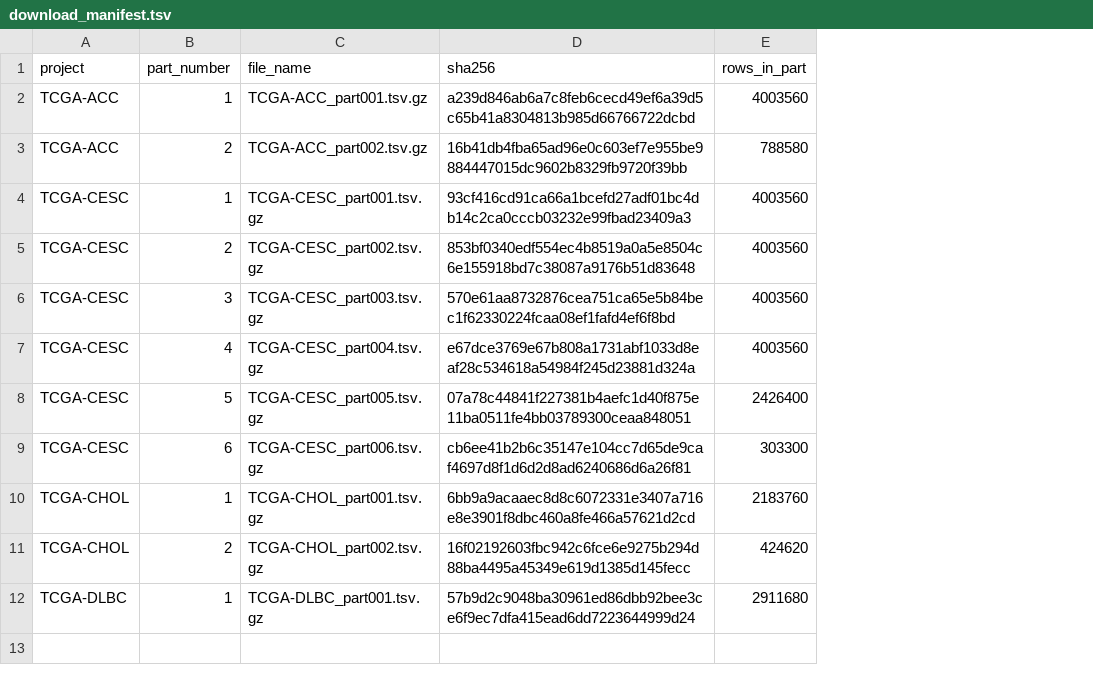
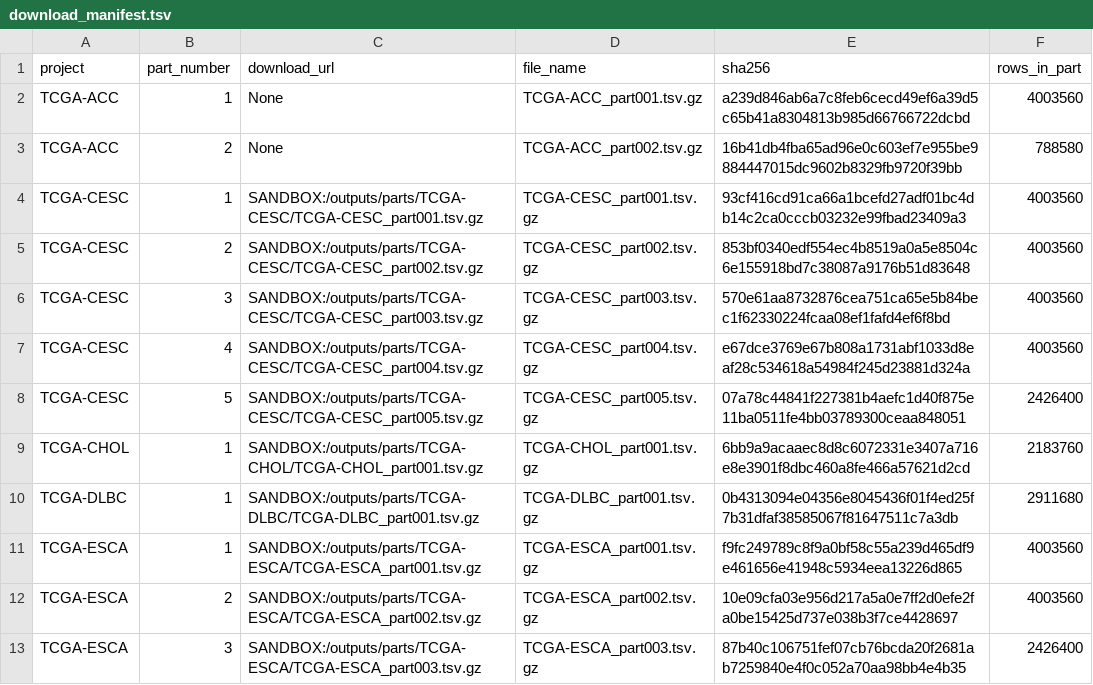
Before and after one commit to emailforgabrielle-commits/tcga-expression-rebuild-receipts, a TSV file: download_manifest.tsv, drawn as a sheet; removed rows and columns are numbered as before the commit, all else as after; the diff names each change by its address in the sheet, - before the commit and + after, or states it on an @@ line.

Commit message:
update: download manifest

```diff
--- a/download_manifest.tsv
+++ b/download_manifest.tsv
+column C (download_url), rows 2-10: None | None | SANDBOX:/outputs/parts/TCGA-CESC/TCGA-CESC_part001.tsv.gz | SANDBOX:/outputs/parts/TCGA-CESC/TCGA-CESC_part002.tsv.gz | SANDBOX:/outputs/parts/TCGA-CESC/TCGA-CESC_part003.tsv.gz | SANDBOX:/outputs/parts/TCGA-CESC/TCGA-CESC_part004.tsv.gz | SANDBOX:/outputs/parts/TCGA-CESC/TCGA-CESC_part005.tsv.gz | SANDBOX:/outputs/parts/TCGA-CHOL/TCGA-CHOL_part001.tsv.gz | SANDBOX:/outputs/parts/TCGA-DLBC/TCGA-DLBC_part001.tsv.gz
-row 9: TCGA-CESC | 6 | TCGA-CESC_part006.tsv.gz | cb6ee41b2b6c35147e104cc7d65de9caf4697d8f1d6d2d8ad6240686d6a26f81 | 303300
-row 11: TCGA-CHOL | 2 | TCGA-CHOL_part002.tsv.gz | 16f02192603fbc942c6fce6e9275b294d88ba4495a45349e619d1385d145fecc | 424620
-E10 (sha256): 57b9d2c9048ba30961ed86dbb92bee3ce6f9ec7dfa415ead6dd7223644999d24
+E10 (sha256): 0b4313094e04356e8045436f01f4ed25f7b31dfaf38585067f81647511c7a3db
+row 11: TCGA-ESCA | 1 | SANDBOX:/outputs/parts/TCGA-ESCA/TCGA-ESCA_part001.tsv.gz | TCGA-ESCA_part001.tsv.gz | f9fc249789c8f9a0bf58c55a239d465df9e461656e41948c5934eea13226d865 | 4003560
+row 12: TCGA-ESCA | 2 | SANDBOX:/outputs/parts/TCGA-ESCA/TCGA-ESCA_part002.tsv.gz | TCGA-ESCA_part002.tsv.gz | 10e09cfa03e956d217a5a0e7ff2d0efe2fa0be15425d737e038b3f7ce4428697 | 4003560
+row 13: TCGA-ESCA | 3 | SANDBOX:/outputs/parts/TCGA-ESCA/TCGA-ESCA_part003.tsv.gz | TCGA-ESCA_part003.tsv.gz | 87b40c106751fef07cb76bcda20f2681ab7259840e4f0c052a70aa98bb4e4b35 | 2426400
```
